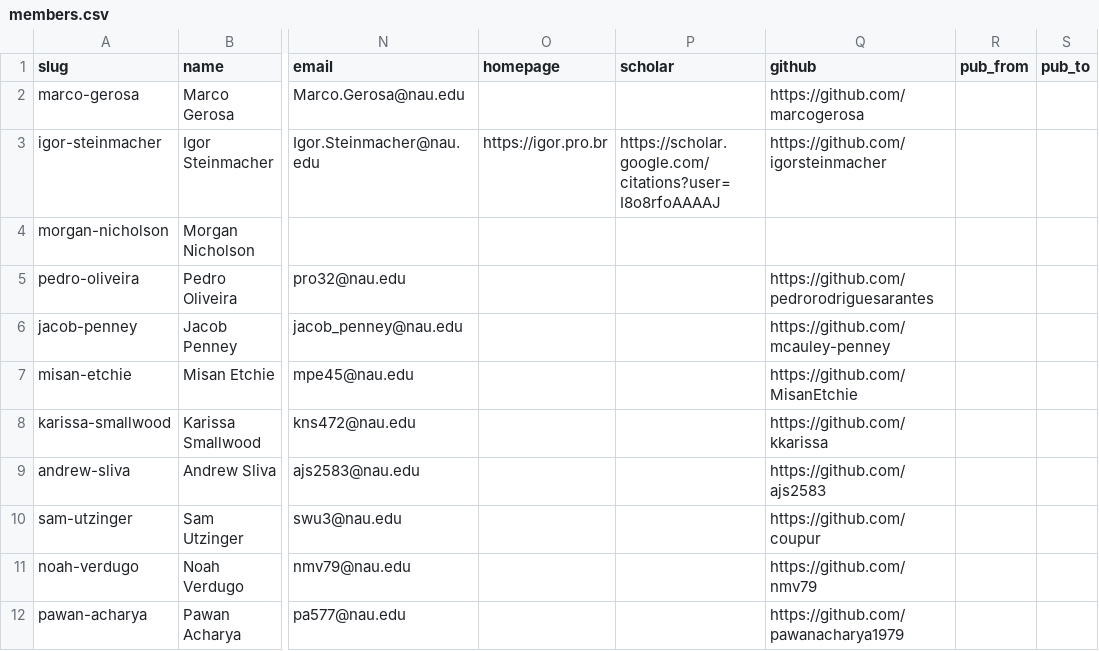
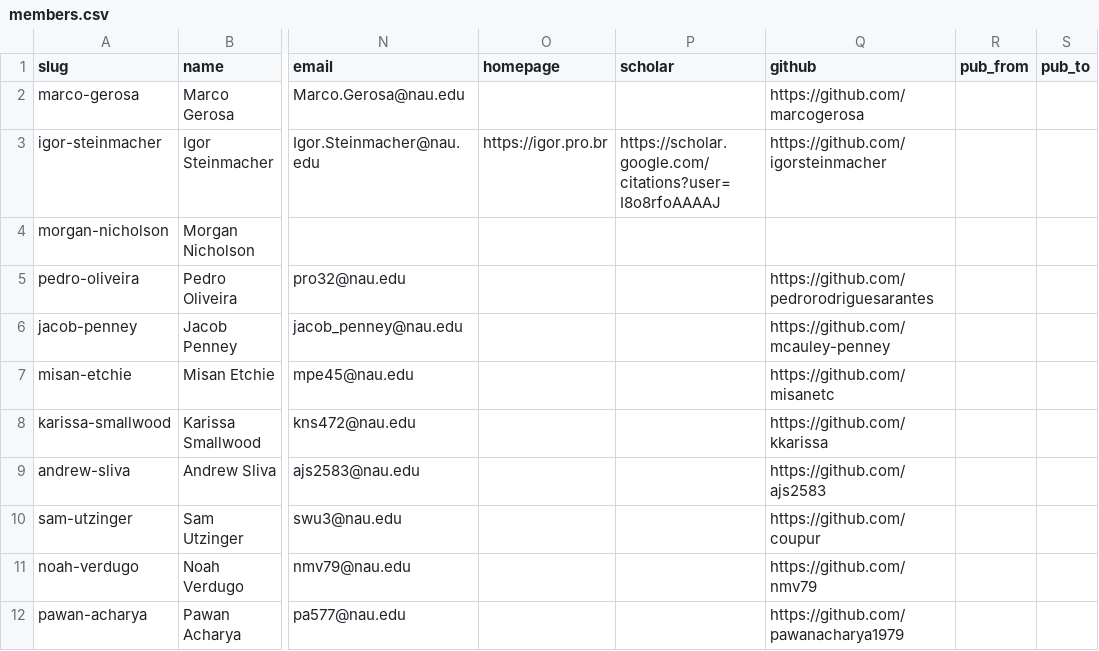
Before and after one commit to RESHAPELab/reshapelab, a CSV file: data/members.csv, drawn as a sheet; only a part is shown, gaps mark what is left out; the diff names each change by its address in the sheet, - before the commit and + after, or states it on an @@ line.

```diff
--- a/data/members.csv
+++ b/data/members.csv
-Q7 (github): https://github.com/MisanEtchie
+Q7 (github): https://github.com/misanetc
```
Also changed, not shown: data/projects.csv, data/pub_tags.csv, 27 other files.
